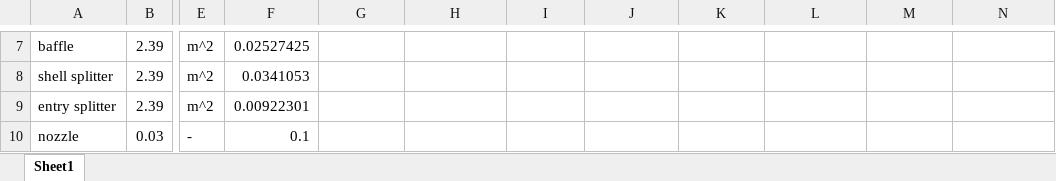
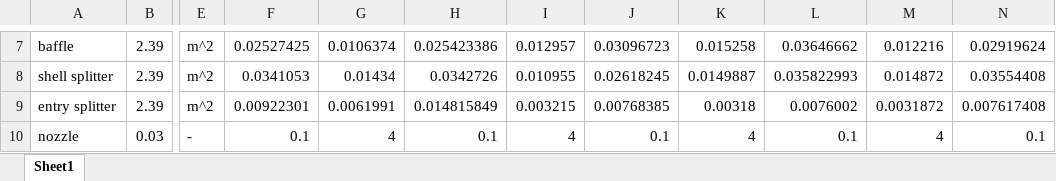
Before and after one commit to FS-Far-Star/GA3, an Excel workbook: Mass.xlsx, sheet Sheet1, drawn as a sheet; only a part is shown, gaps mark what is left out; values as stored, in another font and other column widths than the file's, no borders; the diff covers the shown part only; the diff names each change by its address in the sheet, - before the commit and + after, or states it on an @@ line.

```diff
--- a/Mass.xlsx (sheet Sheet1)
+++ b/Mass.xlsx (sheet Sheet1)
-G7: (empty)
+G7: 0.0106374
-H7: (empty)
+H7: 0.025423386
-I7: (empty)
+I7: 0.012957
-J7: (empty)
+J7: 0.03096723
-K7: (empty)
+K7: 0.015258
-L7: (empty)
+L7: 0.03646662
-M7: (empty)
+M7: 0.012216
-N7: (empty)
+N7: 0.02919624
-G8: (empty)
+G8: 0.01434
-H8: (empty)
+H8: 0.0342726
-I8: (empty)
+I8: 0.010955
-J8: (empty)
+J8: 0.02618245
-K8: (empty)
+K8: 0.0149887
-L8: (empty)
+L8: 0.035822993
-M8: (empty)
+M8: 0.014872
-N8: (empty)
+N8: 0.03554408
-G9: (empty)
+G9: 0.0061991
-H9: (empty)
+H9: 0.014815849
-I9: (empty)
+I9: 0.003215
-J9: (empty)
+J9: 0.00768385
-K9: (empty)
+K9: 0.00318
-L9: (empty)
+L9: 0.0076002
-M9: (empty)
+M9: 0.0031872
-N9: (empty)
+N9: 0.007617408
-G10: (empty)
+G10: 4
-H10: (empty)
+H10: 0.1
-I10: (empty)
+I10: 4
-J10: (empty)
+J10: 0.1
-K10: (empty)
+K10: 4
-L10: (empty)
+L10: 0.1
-M10: (empty)
+M10: 4
-N10: (empty)
+N10: 0.1
```
Also changed, not shown: 1 added row, 1 removed row and 50 edited cells elsewhere in this sheet.
